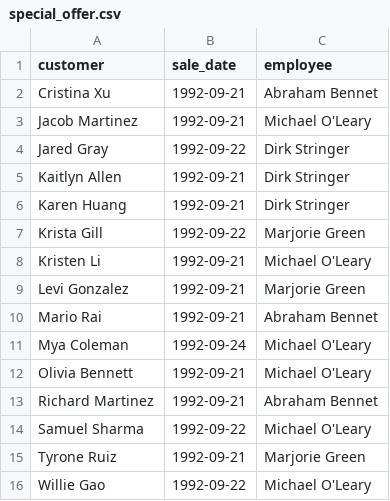
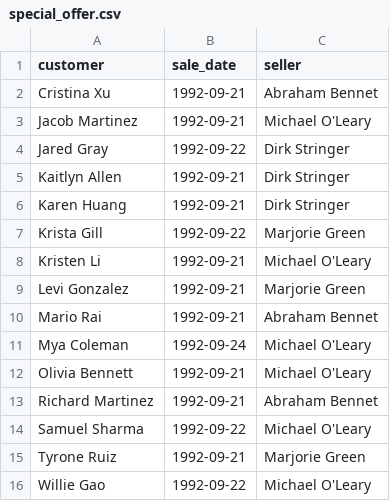
Before and after one commit to alromannov/data-analytics-project-92, a CSV file: special_offer.csv, drawn as a sheet.

Commit message:
Update special_offer.csv

```diff
--- a/special_offer.csv
+++ b/special_offer.csv
@@ -1,2 +1,2 @@
-"customer","sale_date","employee"
+"customer","sale_date","seller"
 Cristina Xu,1992-09-21,Abraham Bennet
```
